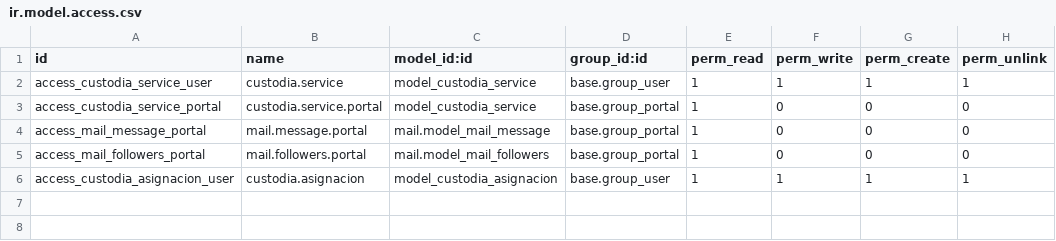
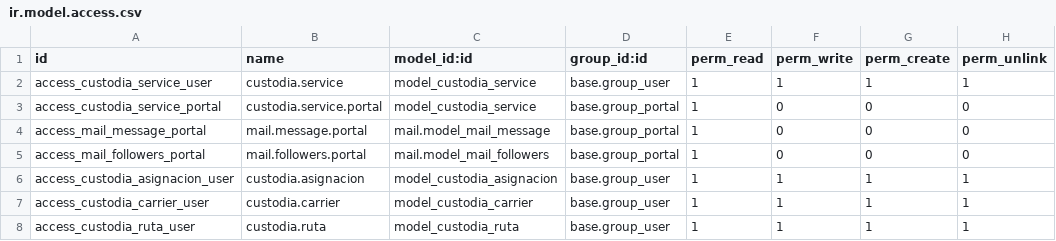
Before and after one commit to odoosgs/odoo, a CSV file: custodia_logistica/security/ir.model.access.csv, drawn as a sheet; the diff names each change by its address in the sheet, - before the commit and + after, or states it on an @@ line.

Commit message:
Update ir.model.access.csv

```diff
--- a/custodia_logistica/security/ir.model.access.csv
+++ b/custodia_logistica/security/ir.model.access.csv
+row 7: access_custodia_carrier_user | custodia.carrier | model_custodia_carrier | base.group_user | 1 | 1 | 1 | 1
+row 8: access_custodia_ruta_user | custodia.ruta | model_custodia_ruta | base.group_user | 1 | 1 | 1 | 1
```
